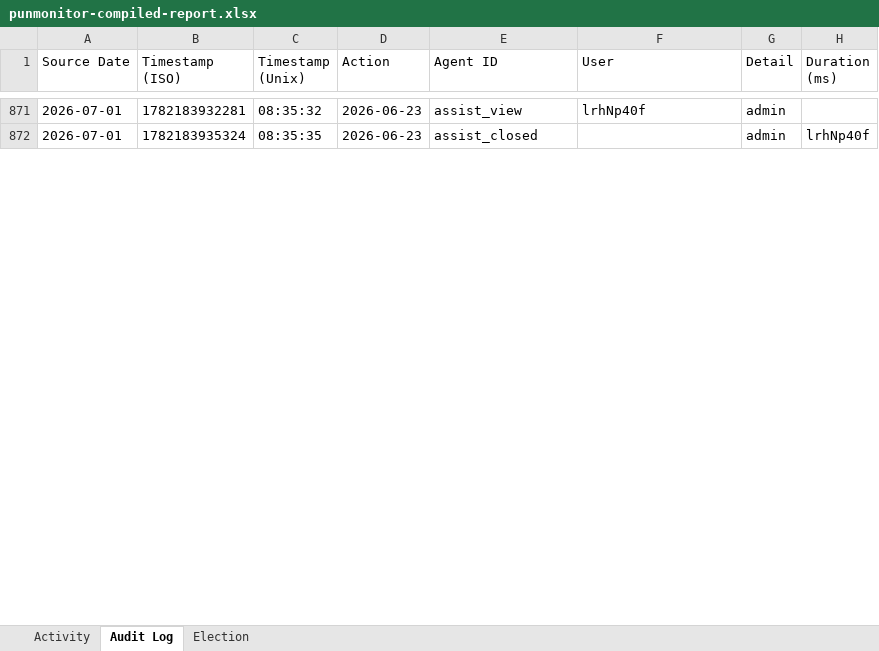
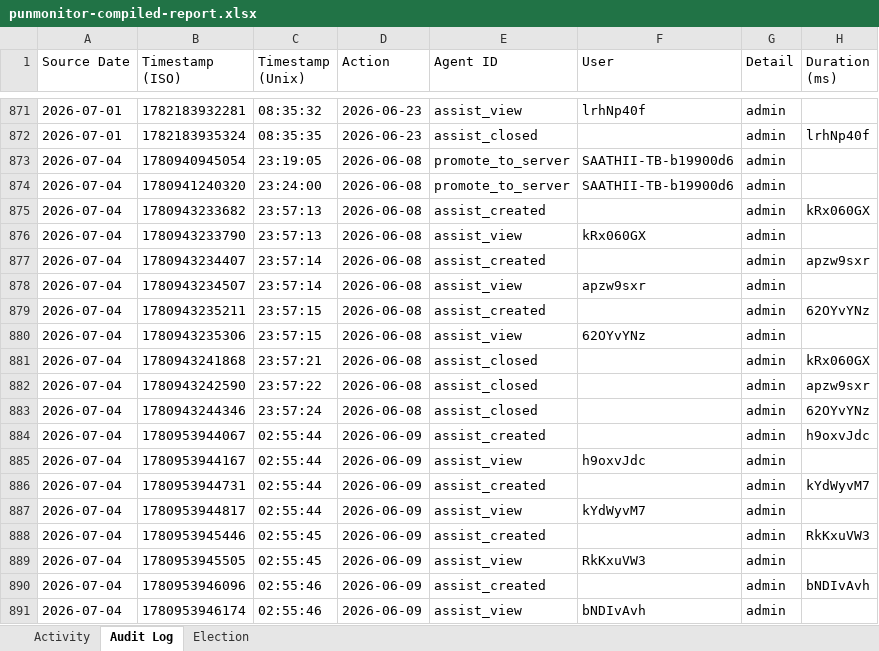
Before and after one commit to puniteswra-spec/PU, an Excel workbook: punmonitor-compiled-report.xlsx, sheet Audit Log, drawn as a sheet; only a part is shown, gaps mark what is left out; values as stored, in another font and other column widths than the file's, no borders; the diff covers the shown part only; the diff names each change by its address in the sheet, - before the commit and + after, or states it on an @@ line.

Commit message:
compiled report 2026-07-04: 69 election events, 3 audit entries

```diff
--- a/punmonitor-compiled-report.xlsx (sheet Audit Log)
+++ b/punmonitor-compiled-report.xlsx (sheet Audit Log)
+row 873: 2026-07-04 | 1780940945054 | 23:19:05 | 2026-06-08 | promote_to_server | SAATHII-TB-b19900d6 | admin
+row 874: 2026-07-04 | 1780941240320 | 23:24:00 | 2026-06-08 | promote_to_server | SAATHII-TB-b19900d6 | admin
+row 875: 2026-07-04 | 1780943233682 | 23:57:13 | 2026-06-08 | assist_created |  | admin | kRx060GX
+row 876: 2026-07-04 | 1780943233790 | 23:57:13 | 2026-06-08 | assist_view | kRx060GX | admin
+row 877: 2026-07-04 | 1780943234407 | 23:57:14 | 2026-06-08 | assist_created |  | admin | apzw9sxr
+row 878: 2026-07-04 | 1780943234507 | 23:57:14 | 2026-06-08 | assist_view | apzw9sxr | admin
+row 879: 2026-07-04 | 1780943235211 | 23:57:15 | 2026-06-08 | assist_created |  | admin | 62OYvYNz
+row 880: 2026-07-04 | 1780943235306 | 23:57:15 | 2026-06-08 | assist_view | 62OYvYNz | admin
+row 881: 2026-07-04 | 1780943241868 | 23:57:21 | 2026-06-08 | assist_closed |  | admin | kRx060GX
+row 882: 2026-07-04 | 1780943242590 | 23:57:22 | 2026-06-08 | assist_closed |  | admin | apzw9sxr
+row 883: 2026-07-04 | 1780943244346 | 23:57:24 | 2026-06-08 | assist_closed |  | admin | 62OYvYNz
+row 884: 2026-07-04 | 1780953944067 | 02:55:44 | 2026-06-09 | assist_created |  | admin | h9oxvJdc
+row 885: 2026-07-04 | 1780953944167 | 02:55:44 | 2026-06-09 | assist_view | h9oxvJdc | admin
+row 886: 2026-07-04 | 1780953944731 | 02:55:44 | 2026-06-09 | assist_created |  | admin | kYdWyvM7
+row 887: 2026-07-04 | 1780953944817 | 02:55:44 | 2026-06-09 | assist_view | kYdWyvM7 | admin
+row 888: 2026-07-04 | 1780953945446 | 02:55:45 | 2026-06-09 | assist_created |  | admin | RkKxuVW3
+row 889: 2026-07-04 | 1780953945505 | 02:55:45 | 2026-06-09 | assist_view | RkKxuVW3 | admin
+row 890: 2026-07-04 | 1780953946096 | 02:55:46 | 2026-06-09 | assist_created |  | admin | bNDIvAvh
+row 891: 2026-07-04 | 1780953946174 | 02:55:46 | 2026-06-09 | assist_view | bNDIvAvh | admin
```
Also changed, not shown: 34 added rows and 12 edited cells elsewhere in this sheet, sheet Election, sheet Activity.
